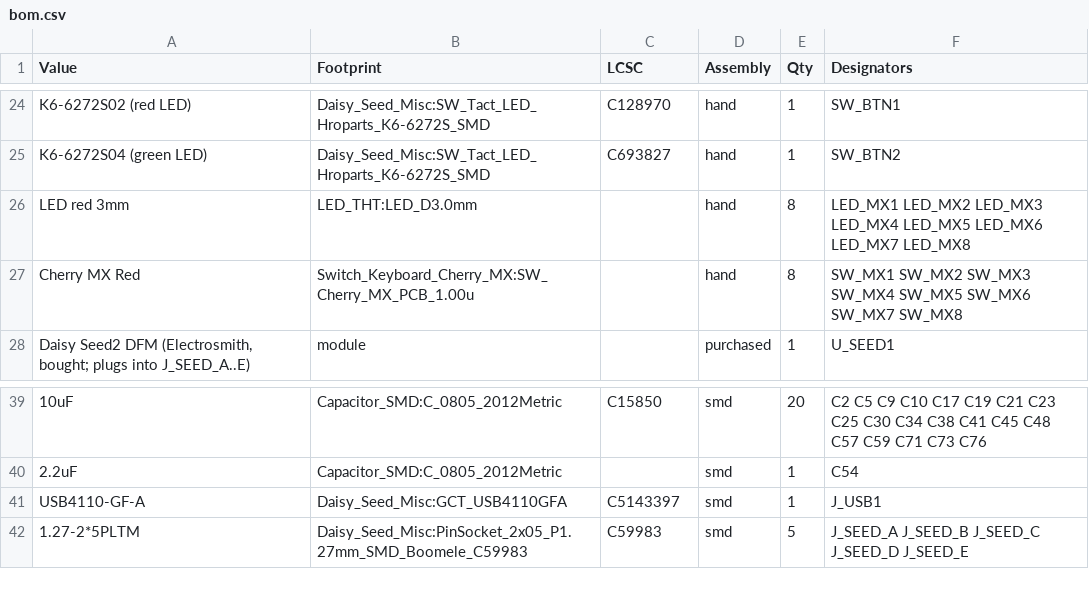
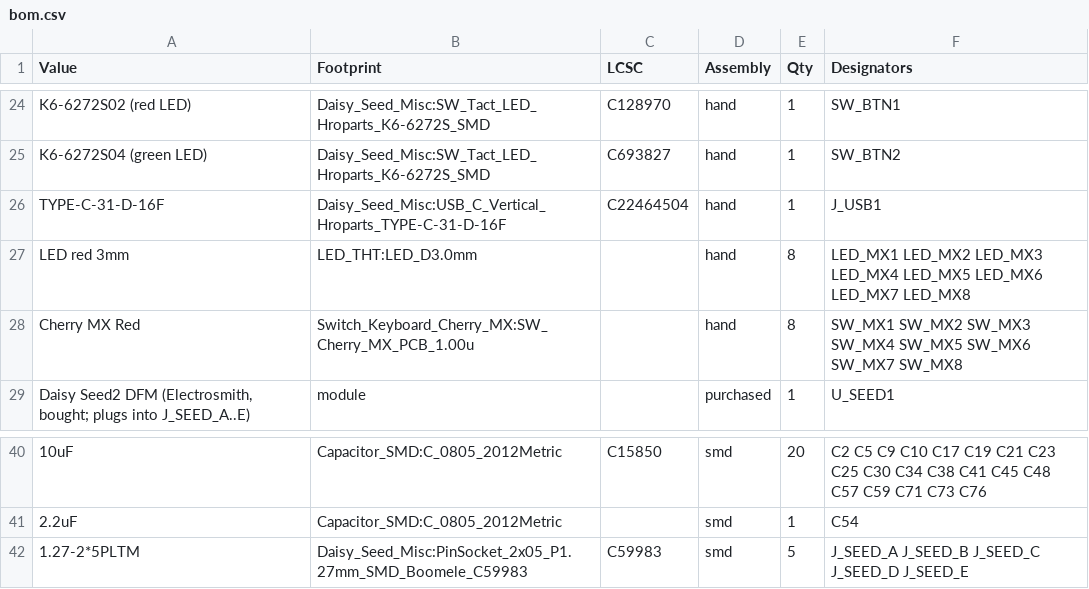
Before and after one commit to omar-karray/SenarioEurorack, a CSV file: SenarioHW/docs/bom.csv, drawn as a sheet; only a part is shown, gaps mark what is left out; removed rows and columns are numbered as before the commit, all else as after; the diff names each change by its address in the sheet, - before the commit and + after, or states it on an @@ line.

```diff
--- a/SenarioHW/docs/bom.csv
+++ b/SenarioHW/docs/bom.csv
+row 26: TYPE-C-31-D-16F | Daisy_Seed_Misc:USB_C_Vertical_Hroparts_TYPE-C-31-D-16F | C22464504 | hand | 1 | J_USB1
-row 41: USB4110-GF-A | Daisy_Seed_Misc:GCT_USB4110GFA | C5143397 | smd | 1 | J_USB1
```
Also changed, not shown: 12 other files.
